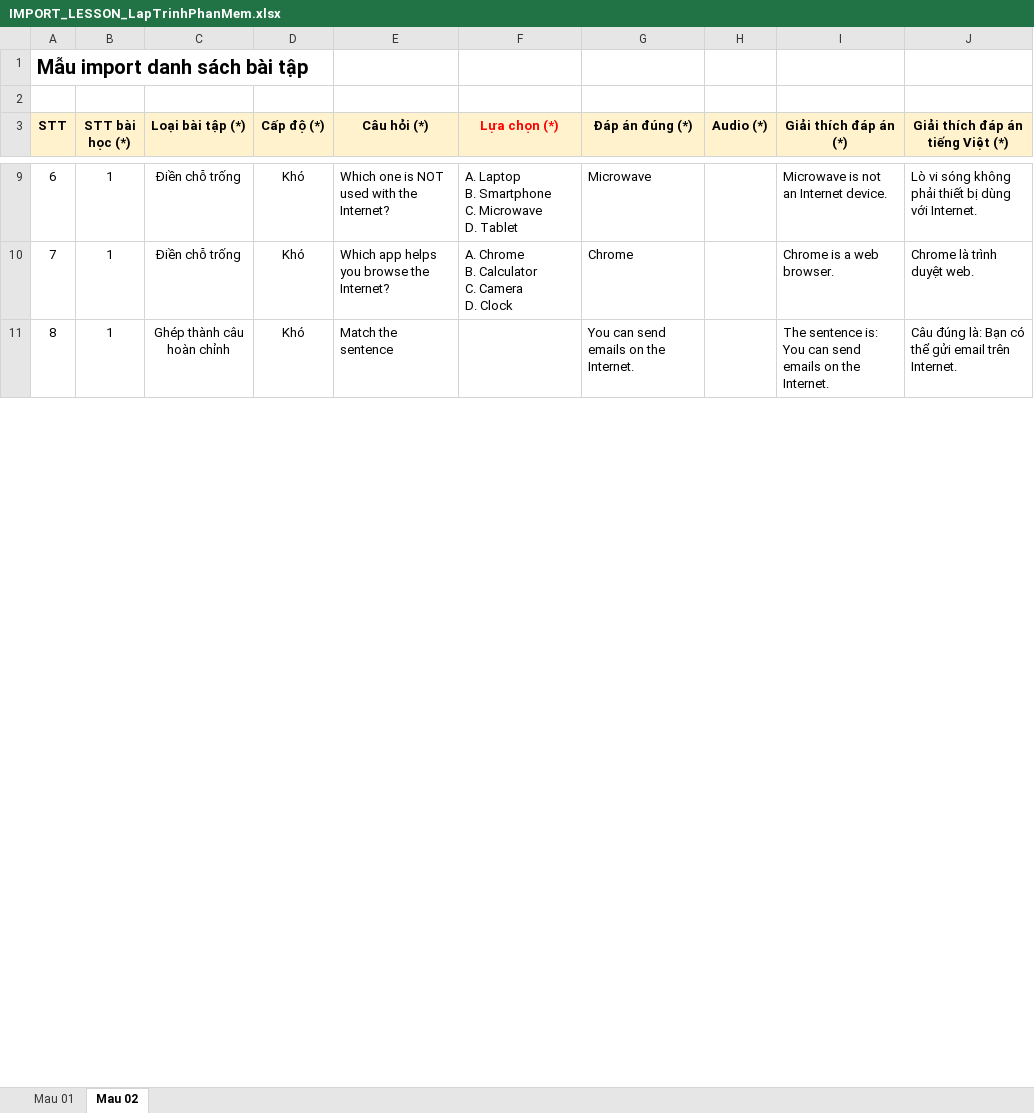
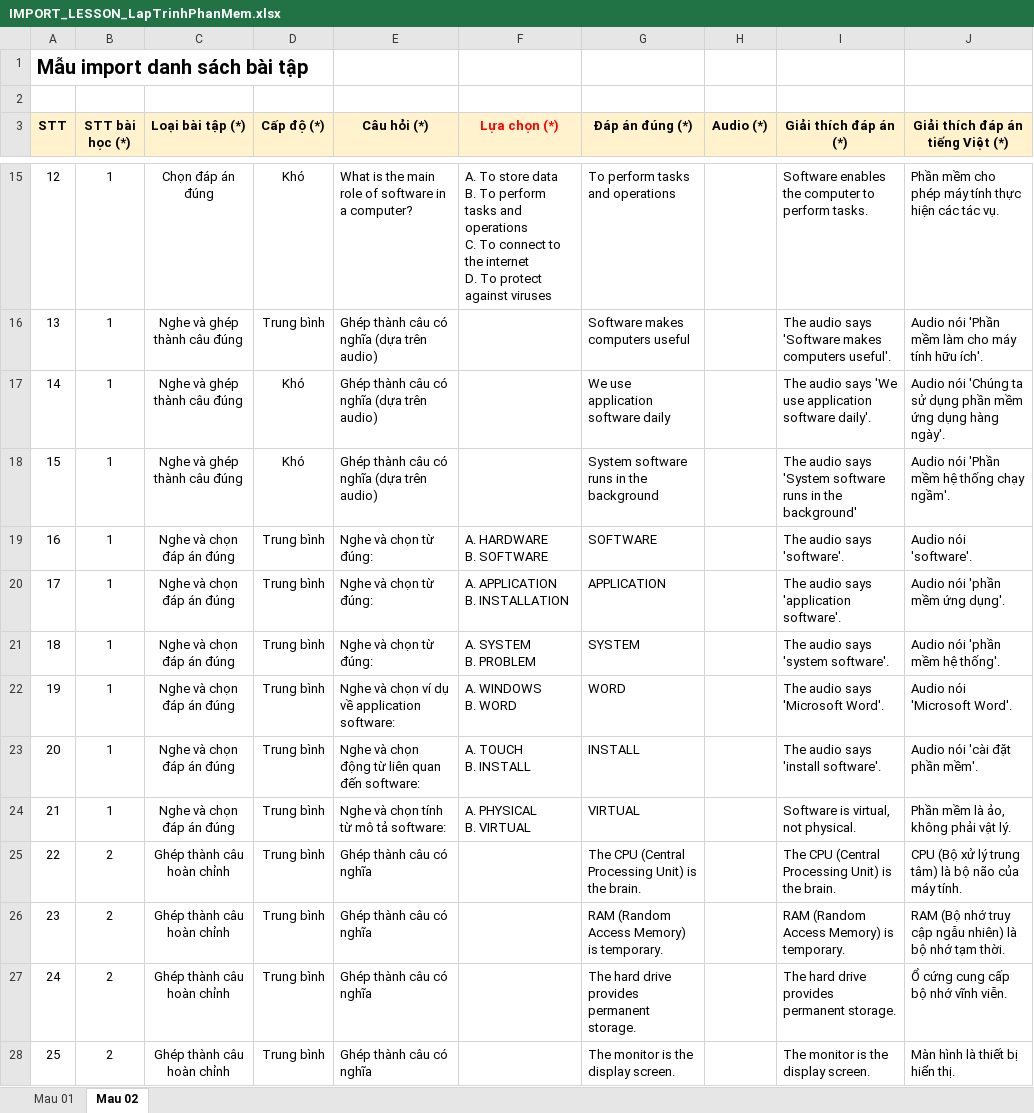
Before and after one commit to ParkSeoHai/GoatEnglishFE, an Excel workbook: src/data/IMPORT_LESSON_LapTrinhPhanMem.xlsx, sheet Mau 02, drawn as a sheet; only a part is shown, gaps mark what is left out; values as stored, in another font and other column widths than the file's, no borders; addresses are those after the commit; ↵ is a line break in a cell; the diff covers the shown part only; the diff names each change by its address in the sheet, - before the commit and + after, or states it on an @@ line.

```diff
--- a/src/data/IMPORT_LESSON_LapTrinhPhanMem.xlsx (sheet Mau 02)
+++ b/src/data/IMPORT_LESSON_LapTrinhPhanMem.xlsx (sheet Mau 02)
@@ column A (STT) renumbered between rows 11 and 55 @@
-C15 (Loại bài tập (*)): Điền chỗ trống
+C15 (Loại bài tập (*)): Chọn đáp án đúng
-E15 (Câu hỏi (*)): Which one is NOT used with the Internet?
+E15 (Câu hỏi (*)): What is the main role of software in a computer?
-F15 (Lựa chọn (*)): A. Laptop ↵ B. Smartphone ↵ C. Microwave ↵ D. Tablet
+F15 (Lựa chọn (*)): A. To store data ↵ B. To perform tasks and operations ↵ C. To connect to the internet ↵ D. To protect against viruses
-G15 (Đáp án đúng (*)): Microwave
+G15 (Đáp án đúng (*)): To perform tasks and operations
-I15 (Giải thích đáp án (*)): Microwave is not an Internet device.
+I15 (Giải thích đáp án (*)): Software enables the computer to perform tasks.
-J15 (Giải thích đáp án tiếng Việt (*)): Lò vi sóng không phải thiết bị dùng với Internet.
+J15 (Giải thích đáp án tiếng Việt (*)): Phần mềm cho phép máy tính thực hiện các tác vụ.
+row 16: 13 | 1 | Nghe và ghép thành câu đúng | Trung bình | Ghép thành câu có nghĩa (dựa trên audio) |  | Software makes computers useful |  | The audio says 'Software makes computers useful'. | Audio nói 'Phần mềm làm cho máy tính hữu ích'.
-C17 (Loại bài tập (*)): Điền chỗ trống
+C17 (Loại bài tập (*)): Nghe và ghép thành câu đúng
-E17 (Câu hỏi (*)): Which app helps you browse the Internet?
+E17 (Câu hỏi (*)): Ghép thành câu có nghĩa (dựa trên audio)
-F17 (Lựa chọn (*)): A. Chrome ↵ B. Calculator ↵ C. Camera ↵ D. Clock
+F17 (Lựa chọn (*)): (empty)
-G17 (Đáp án đúng (*)): Chrome
+G17 (Đáp án đúng (*)): We use application software daily
-I17 (Giải thích đáp án (*)): Chrome is a web browser.
+I17 (Giải thích đáp án (*)): The audio says 'We use application software daily'.
-J17 (Giải thích đáp án tiếng Việt (*)): Chrome là trình duyệt web.
+J17 (Giải thích đáp án tiếng Việt (*)): Audio nói 'Chúng ta sử dụng phần mềm ứng dụng hàng ngày'.
-C18 (Loại bài tập (*)): Ghép thành câu hoàn chỉnh
+C18 (Loại bài tập (*)): Nghe và ghép thành câu đúng
-E18 (Câu hỏi (*)): Match the sentence
+E18 (Câu hỏi (*)): Ghép thành câu có nghĩa (dựa trên audio)
-G18 (Đáp án đúng (*)): You can send emails on the Internet.
+G18 (Đáp án đúng (*)): System software runs in the background
-I18 (Giải thích đáp án (*)): The sentence is: You can send emails on the Internet.
+I18 (Giải thích đáp án (*)): The audio says 'System software runs in the background'
-J18 (Giải thích đáp án tiếng Việt (*)): Câu đúng là: Bạn có thể gửi email trên Internet.
+J18 (Giải thích đáp án tiếng Việt (*)): Audio nói 'Phần mềm hệ thống chạy ngầm'.
+row 19: 16 | 1 | Nghe và chọn đáp án đúng | Trung bình | Nghe và chọn từ đúng: | A. HARDWARE ↵ B. SOFTWARE | SOFTWARE |  | The audio says 'software'. | Audio nói 'software'.
+row 20: 17 | 1 | Nghe và chọn đáp án đúng | Trung bình | Nghe và chọn từ đúng: | A. APPLICATION ↵ B. INSTALLATION | APPLICATION |  | The audio says 'application software'. | Audio nói 'phần mềm ứng dụng'.
+row 21: 18 | 1 | Nghe và chọn đáp án đúng | Trung bình | Nghe và chọn từ đúng: | A. SYSTEM ↵ B. PROBLEM | SYSTEM |  | The audio says 'system software'. | Audio nói 'phần mềm hệ thống'.
+row 22: 19 | 1 | Nghe và chọn đáp án đúng | Trung bình | Nghe và chọn ví dụ về application software: | A. WINDOWS ↵ B. WORD | WORD |  | The audio says 'Microsoft Word'. | Audio nói 'Microsoft Word'.
+row 23: 20 | 1 | Nghe và chọn đáp án đúng | Trung bình | Nghe và chọn động từ liên quan đến software: | A. TOUCH ↵ B. INSTALL | INSTALL |  | The audio says 'install software'. | Audio nói 'cài đặt phần mềm'.
+row 24: 21 | 1 | Nghe và chọn đáp án đúng | Trung bình | Nghe và chọn tính từ mô tả software: | A. PHYSICAL ↵ B. VIRTUAL | VIRTUAL |  | Software is virtual, not physical. | Phần mềm là ảo, không phải vật lý.
+row 25: 22 | 2 | Ghép thành câu hoàn chỉnh | Trung bình | Ghép thành câu có nghĩa |  | The CPU (Central Processing Unit) is the brain. |  | The CPU (Central Processing Unit) is the brain. | CPU (Bộ xử lý trung tâm) là bộ não của máy tính.
+row 26: 23 | 2 | Ghép thành câu hoàn chỉnh | Trung bình | Ghép thành câu có nghĩa |  | RAM (Random Access Memory) is temporary. |  | RAM (Random Access Memory) is temporary. | RAM (Bộ nhớ truy cập ngẫu nhiên) là bộ nhớ tạm thời.
+row 27: 24 | 2 | Ghép thành câu hoàn chỉnh | Trung bình | Ghép thành câu có nghĩa |  | The hard drive provides permanent storage. |  | The hard drive provides permanent storage. | Ổ cứng cung cấp bộ nhớ vĩnh viễn.
+row 28: 25 | 2 | Ghép thành câu hoàn chỉnh | Trung bình | Ghép thành câu có nghĩa |  | The monitor is the display screen. |  | The monitor is the display screen. | Màn hình là thiết bị hiển thị.
```
Also changed, not shown: 194 added rows, 2 removed rows and 62 edited cells elsewhere in this sheet, src/data/IMPORT_LESSON_PhatTrienWeb.xlsx, 20 other files.
